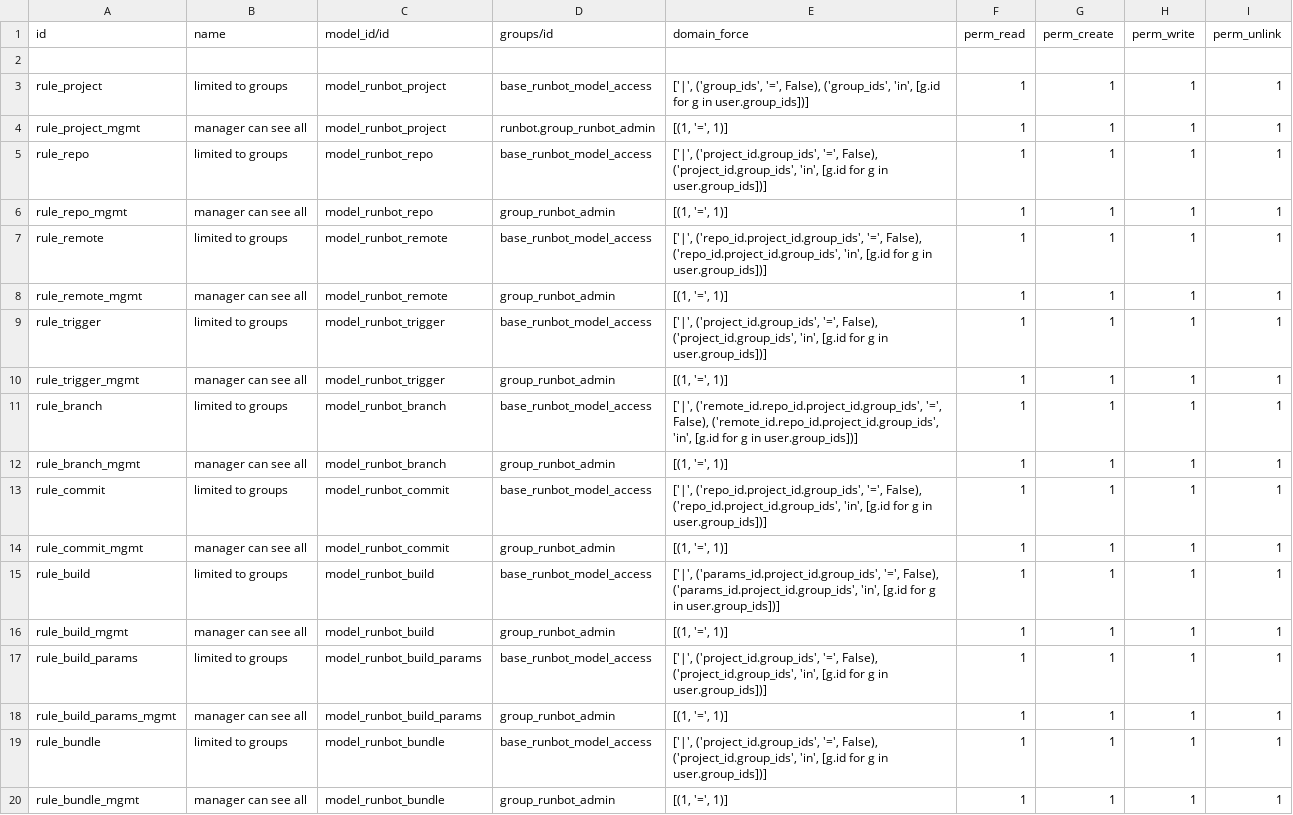
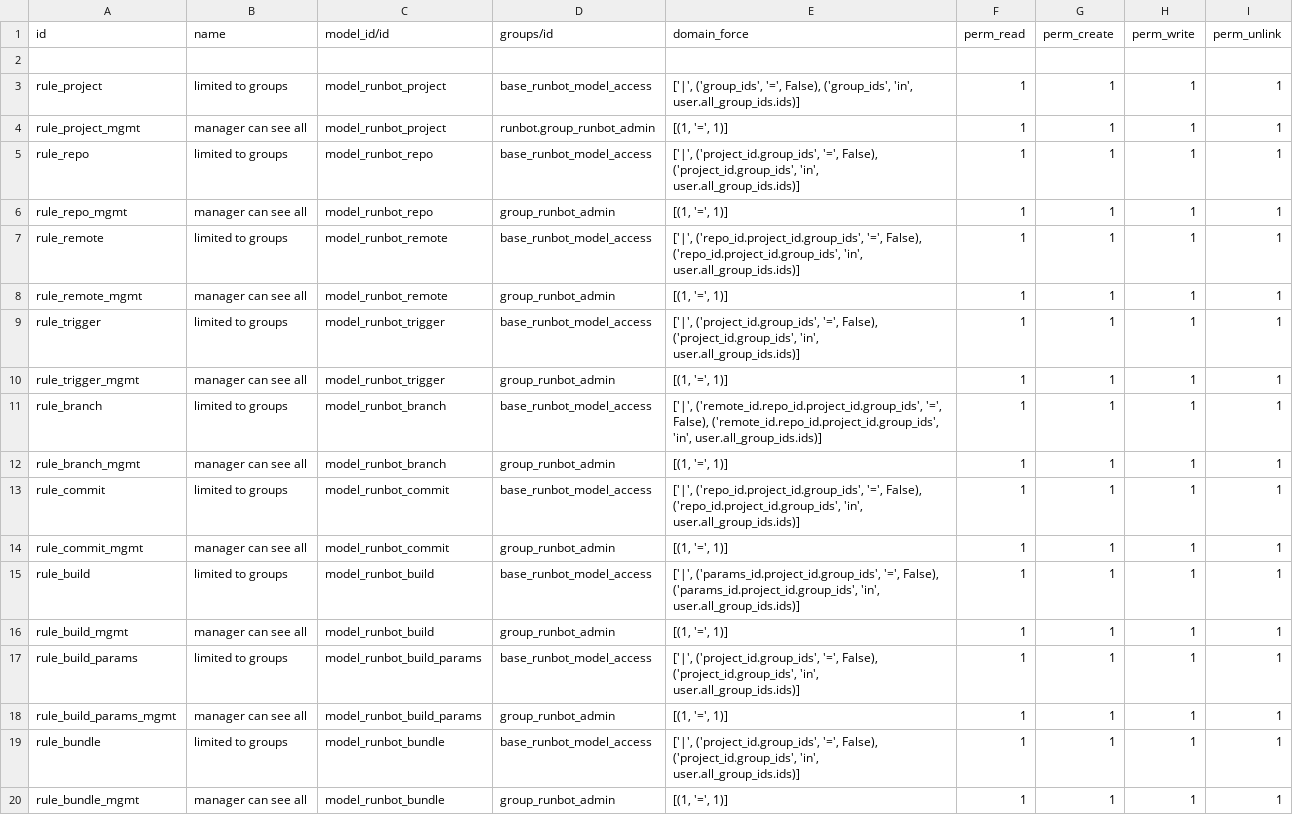
Before and after one commit to odoo/runbot, a CSV file: runbot/security/ir.rule.csv, drawn as a sheet.

Commit message:
[FIX] runbot: take implied groups into account in project rules
Internal users only having "Runbot / User" through "Internal User"
could not see the projects requiring it (the default), nor their
bundles, batches and builds, unlike users having the group set
explicitly.

The project rules now also match implied groups (all_group_ids
instead of group_ids).

```diff
--- a/runbot/security/ir.rule.csv
+++ b/runbot/security/ir.rule.csv
@@ -2,19 +2,19 @@ id,name,model_id/id,groups/id,domain_force,perm_read,perm_create,perm_write,perm
 
-rule_project,"limited to groups",model_runbot_project,base_runbot_model_access,"['|', ('group_ids', '=', False), ('group_ids', 'in', [g.id for g in user.group_ids])]",1,1,1,1
+rule_project,"limited to groups",model_runbot_project,base_runbot_model_access,"['|', ('group_ids', '=', False), ('group_ids', 'in', user.all_group_ids.ids)]",1,1,1,1
 rule_project_mgmt,"manager can see all",model_runbot_project,runbot.group_runbot_admin,"[(1, '=', 1)]",1,1,1,1
-rule_repo,"limited to groups",model_runbot_repo,base_runbot_model_access,"['|', ('project_id.group_ids', '=', False), ('project_id.group_ids', 'in', [g.id for g in user.group_ids])]",1,1,1,1
+rule_repo,"limited to groups",model_runbot_repo,base_runbot_model_access,"['|', ('project_id.group_ids', '=', False), ('project_id.group_ids', 'in', user.all_group_ids.ids)]",1,1,1,1
 rule_repo_mgmt,"manager can see all",model_runbot_repo,group_runbot_admin,"[(1, '=', 1)]",1,1,1,1
-rule_remote,"limited to groups",model_runbot_remote,base_runbot_model_access,"['|', ('repo_id.project_id.group_ids', '=', False), ('repo_id.project_id.group_ids', 'in', [g.id for g in user.group_ids])]",1,1,1,1
+rule_remote,"limited to groups",model_runbot_remote,base_runbot_model_access,"['|', ('repo_id.project_id.group_ids', '=', False), ('repo_id.project_id.group_ids', 'in', user.all_group_ids.ids)]",1,1,1,1
 rule_remote_mgmt,"manager can see all",model_runbot_remote,group_runbot_admin,"[(1, '=', 1)]",1,1,1,1
-rule_trigger,"limited to groups",model_runbot_trigger,base_runbot_model_access,"['|', ('project_id.group_ids', '=', False), ('project_id.group_ids', 'in', [g.id for g in user.group_ids])]",1,1,1,1
+rule_trigger,"limited to groups",model_runbot_trigger,base_runbot_model_access,"['|', ('project_id.group_ids', '=', False), ('project_id.group_ids', 'in', user.all_group_ids.ids)]",1,1,1,1
 rule_trigger_mgmt,"manager can see all",model_runbot_trigger,group_runbot_admin,"[(1, '=', 1)]",1,1,1,1
-rule_branch,"limited to groups",model_runbot_branch,base_runbot_model_access,"['|', ('remote_id.repo_id.project_id.group_ids', '=', False), ('remote_id.repo_id.project_id.group_ids', 'in', [g.id for g in user.group_ids])]",1,1,1,1
+rule_branch,"limited to groups",model_runbot_branch,base_runbot_model_access,"['|', ('remote_id.repo_id.project_id.group_ids', '=', False), ('remote_id.repo_id.project_id.group_ids', 'in', user.all_group_ids.ids)]",1,1,1,1
 rule_branch_mgmt,"manager can see all",model_runbot_branch,group_runbot_admin,"[(1, '=', 1)]",1,1,1,1
-rule_commit,"limited to groups",model_runbot_commit,base_runbot_model_access,"['|', ('repo_id.project_id.group_ids', '=', False), ('repo_id.project_id.group_ids', 'in', [g.id for g in user.group_ids])]",1,1,1,1
+rule_commit,"limited to groups",model_runbot_commit,base_runbot_model_access,"['|', ('repo_id.project_id.group_ids', '=', False), ('repo_id.project_id.group_ids', 'in', user.all_group_ids.ids)]",1,1,1,1
 rule_commit_mgmt,"manager can see all",model_runbot_commit,group_runbot_admin,"[(1, '=', 1)]",1,1,1,1
-rule_build,"limited to groups",model_runbot_build,base_runbot_model_access,"['|', ('params_id.project_id.group_ids', '=', False), ('params_id.project_id.group_ids', 'in', [g.id for g in user.group_ids])]",1,1,1,1
+rule_build,"limited to groups",model_runbot_build,base_runbot_model_access,"['|', ('params_id.project_id.group_ids', '=', False), ('params_id.project_id.group_ids', 'in', user.all_group_ids.ids)]",1,1,1,1
 rule_build_mgmt,"manager can see all",model_runbot_build,group_runbot_admin,"[(1, '=', 1)]",1,1,1,1
-rule_build_params,"limited to groups",model_runbot_build_params,base_runbot_model_access,"['|', ('project_id.group_ids', '=', False), ('project_id.group_ids', 'in', [g.id for g in user.group_ids])]",1,1,1,1
+rule_build_params,"limited to groups",model_runbot_build_params,base_runbot_model_access,"['|', ('project_id.group_ids', '=', False), ('project_id.group_ids', 'in', user.all_group_ids.ids)]",1,1,1,1
 rule_build_params_mgmt,"manager can see all",model_runbot_build_params,group_runbot_admin,"[(1, '=', 1)]",1,1,1,1
-rule_bundle,"limited to groups",model_runbot_bundle,base_runbot_model_access,"['|', ('project_id.group_ids', '=', False), ('project_id.group_ids', 'in', [g.id for g in user.group_ids])]",1,1,1,1
+rule_bundle,"limited to groups",model_runbot_bundle,base_runbot_model_access,"['|', ('project_id.group_ids', '=', False), ('project_id.group_ids', 'in', user.all_group_ids.ids)]",1,1,1,1
 rule_bundle_mgmt,"manager can see all",model_runbot_bundle,group_runbot_admin,"[(1, '=', 1)]",1,1,1,1
```
